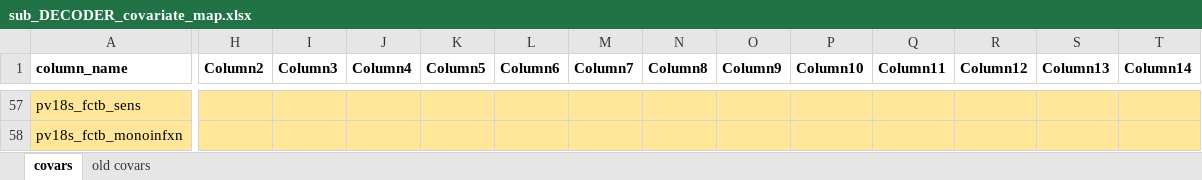
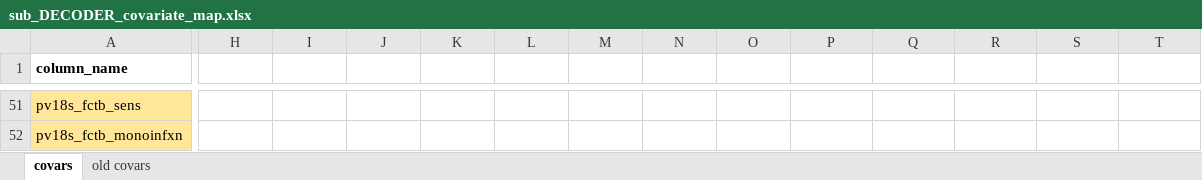
Before and after one commit to nickbrazeau/VivID_Epi, an Excel workbook: model_datamaps/sub_DECODER_covariate_map.xlsx, sheet covars, drawn as a sheet; only a part is shown, gaps mark what is left out; values as stored, in another font and other column widths than the file's, no borders; table styles not drawn; addresses are those after the commit; the diff covers the shown part only; the diff names each change by its address in the sheet, - before the commit and + after, or states it on an @@ line.

```diff
--- a/model_datamaps/sub_DECODER_covariate_map.xlsx (sheet covars)
+++ b/model_datamaps/sub_DECODER_covariate_map.xlsx (sheet covars)
-H1: Column2
+H1: (empty)
-I1: Column3
+I1: (empty)
-J1: Column4
+J1: (empty)
-K1: Column5
+K1: (empty)
-L1: Column6
+L1: (empty)
-M1: Column7
+M1: (empty)
-N1: Column8
+N1: (empty)
-O1: Column9
+O1: (empty)
-P1: Column10
+P1: (empty)
-Q1: Column11
+Q1: (empty)
-R1: Column12
+R1: (empty)
-S1: Column13
+S1: (empty)
-T1: Column14
+T1: (empty)
-H51:T52 fill: #FFE699
+H51:T52 fill: none
```
Also changed, not shown: 6 removed rows, 20 edited cells and cell formats elsewhere in this sheet, 12 other files.
